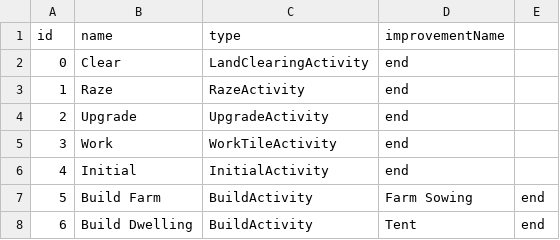
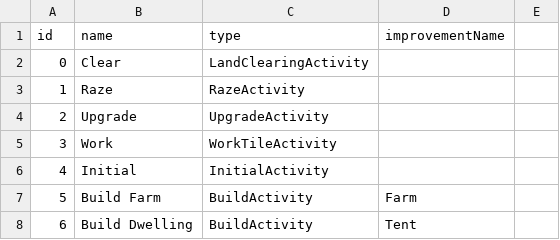
Before and after one commit to Daleran-Games/lord-of-the-manor, a CSV file: GameData/Activities.csv, drawn as a sheet; the diff names each change by its address in the sheet, - before the commit and + after, or states it on an @@ line.

```diff
--- a/GameData/Activities.csv
+++ b/GameData/Activities.csv
-D2:D6 (improvementName): end
+D2:D6 (improvementName): (empty)
-D7 (improvementName): Farm Sowing
+D7 (improvementName): Farm
-E7:E8: end
+E7:E8: (empty)
```
Also changed, not shown: GameData/Improvements.csv, GameData/Lands.csv, 45 other files.
